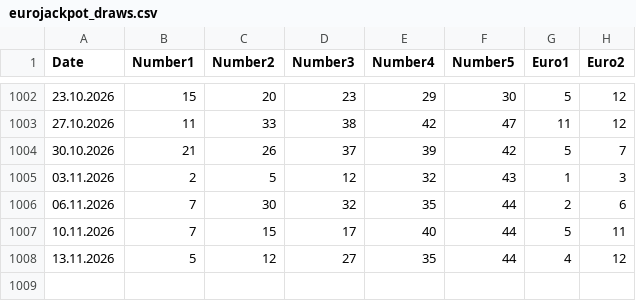
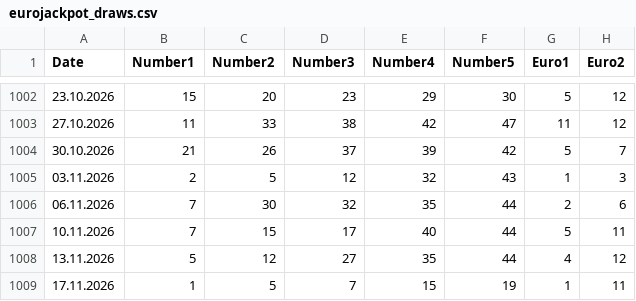
Before and after one commit to madoe21/german-lotto-statistics, a CSV file: data/eurojackpot_draws.csv, drawn as a sheet; only a part is shown, gaps mark what is left out.

```diff
--- a/data/eurojackpot_draws.csv
+++ b/data/eurojackpot_draws.csv
@@ -1008 +1008,2 @@ Date,Number1,Number2,Number3,Number4,Number5,Euro1,Euro2
 13.11.2026,5,12,27,35,44,4,12
+17.11.2026,1,5,7,15,19,1,11
```
Also changed, not shown: data/eurojackpot_most_frequent_numbers.csv, data/eurojackpot_most_frequent_quadruples.csv, 5 other files.
